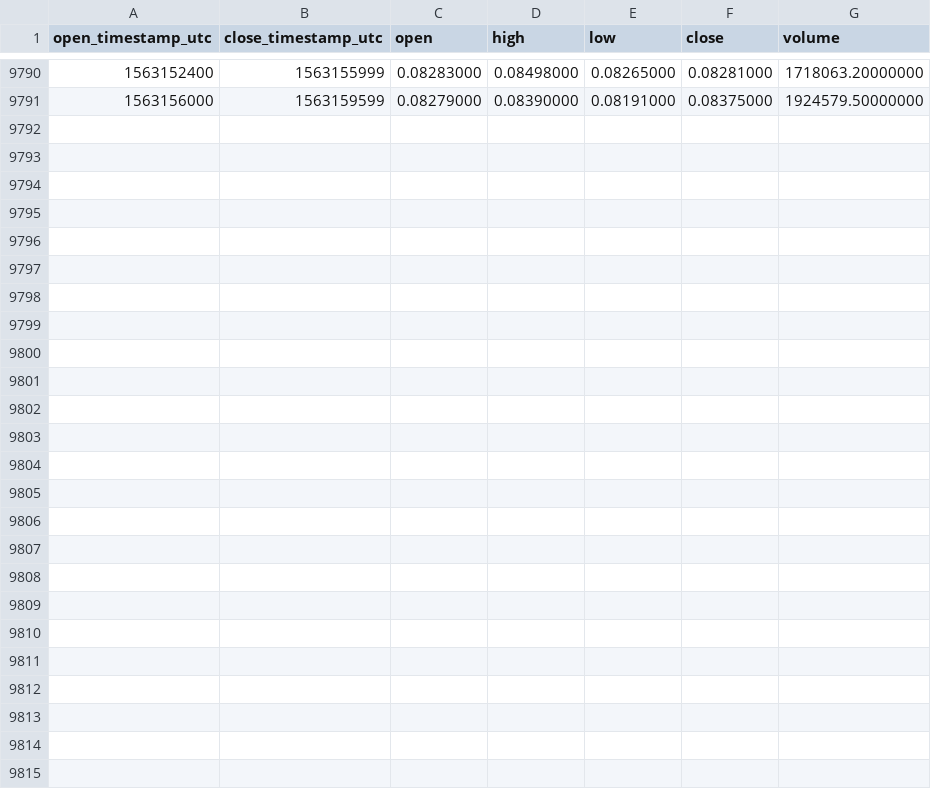
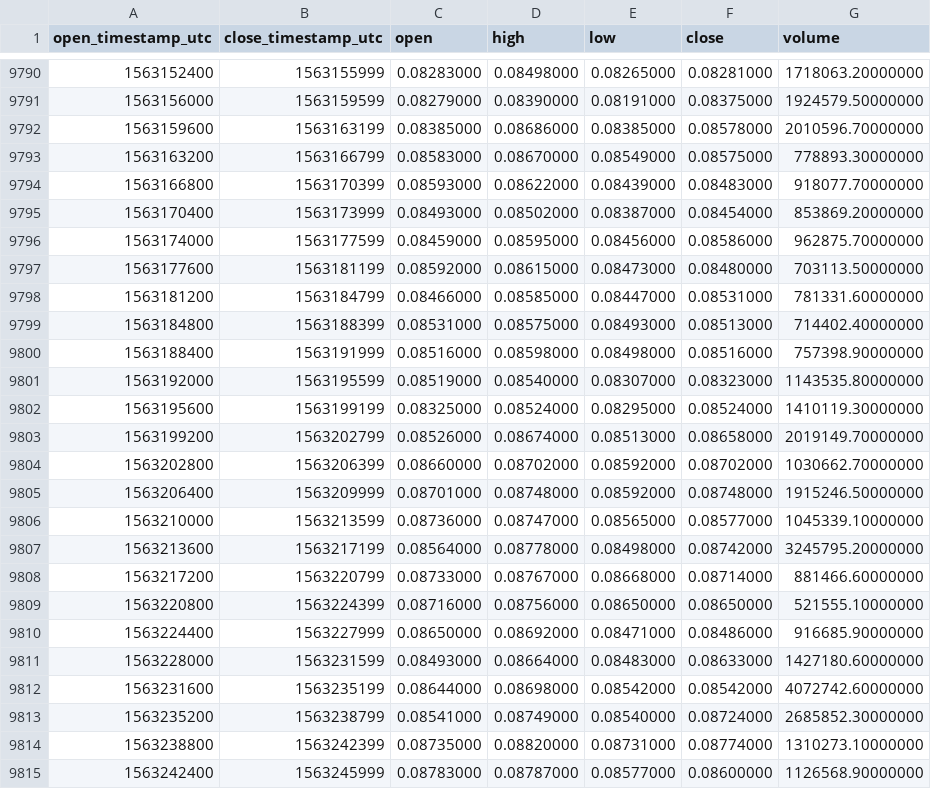
Before and after one commit to cryptobigbro/binance-XLMUSDT, a CSV file: binance-XLMUSDT-1h.csv, drawn as a sheet; only a part is shown, gaps mark what is left out; the diff names each change by its address in the sheet, - before the commit and + after, or states it on an @@ line.

Commit message:
Update OHLCV data.

```diff
--- a/binance-XLMUSDT-1h.csv
+++ b/binance-XLMUSDT-1h.csv
+row 9792: 1563159600 | 1563163199 | 0.08385000 | 0.08686000 | 0.08385000 | 0.08578000 | 2010596.70000000
+row 9793: 1563163200 | 1563166799 | 0.08583000 | 0.08670000 | 0.08549000 | 0.08575000 | 778893.30000000
+row 9794: 1563166800 | 1563170399 | 0.08593000 | 0.08622000 | 0.08439000 | 0.08483000 | 918077.70000000
+row 9795: 1563170400 | 1563173999 | 0.08493000 | 0.08502000 | 0.08387000 | 0.08454000 | 853869.20000000
+row 9796: 1563174000 | 1563177599 | 0.08459000 | 0.08595000 | 0.08456000 | 0.08586000 | 962875.70000000
+row 9797: 1563177600 | 1563181199 | 0.08592000 | 0.08615000 | 0.08473000 | 0.08480000 | 703113.50000000
+row 9798: 1563181200 | 1563184799 | 0.08466000 | 0.08585000 | 0.08447000 | 0.08531000 | 781331.60000000
+row 9799: 1563184800 | 1563188399 | 0.08531000 | 0.08575000 | 0.08493000 | 0.08513000 | 714402.40000000
+row 9800: 1563188400 | 1563191999 | 0.08516000 | 0.08598000 | 0.08498000 | 0.08516000 | 757398.90000000
+row 9801: 1563192000 | 1563195599 | 0.08519000 | 0.08540000 | 0.08307000 | 0.08323000 | 1143535.80000000
+row 9802: 1563195600 | 1563199199 | 0.08325000 | 0.08524000 | 0.08295000 | 0.08524000 | 1410119.30000000
+row 9803: 1563199200 | 1563202799 | 0.08526000 | 0.08674000 | 0.08513000 | 0.08658000 | 2019149.70000000
+row 9804: 1563202800 | 1563206399 | 0.08660000 | 0.08702000 | 0.08592000 | 0.08702000 | 1030662.70000000
+row 9805: 1563206400 | 1563209999 | 0.08701000 | 0.08748000 | 0.08592000 | 0.08748000 | 1915246.50000000
+row 9806: 1563210000 | 1563213599 | 0.08736000 | 0.08747000 | 0.08565000 | 0.08577000 | 1045339.10000000
+row 9807: 1563213600 | 1563217199 | 0.08564000 | 0.08778000 | 0.08498000 | 0.08742000 | 3245795.20000000
+row 9808: 1563217200 | 1563220799 | 0.08733000 | 0.08767000 | 0.08668000 | 0.08714000 | 881466.60000000
+row 9809: 1563220800 | 1563224399 | 0.08716000 | 0.08756000 | 0.08650000 | 0.08650000 | 521555.10000000
+row 9810: 1563224400 | 1563227999 | 0.08650000 | 0.08692000 | 0.08471000 | 0.08486000 | 916685.90000000
+row 9811: 1563228000 | 1563231599 | 0.08493000 | 0.08664000 | 0.08483000 | 0.08633000 | 1427180.60000000
+row 9812: 1563231600 | 1563235199 | 0.08644000 | 0.08698000 | 0.08542000 | 0.08542000 | 4072742.60000000
+row 9813: 1563235200 | 1563238799 | 0.08541000 | 0.08749000 | 0.08540000 | 0.08724000 | 2685852.30000000
+row 9814: 1563238800 | 1563242399 | 0.08735000 | 0.08820000 | 0.08731000 | 0.08774000 | 1310273.10000000
+row 9815: 1563242400 | 1563245999 | 0.08783000 | 0.08787000 | 0.08577000 | 0.08600000 | 1126568.90000000
```
Also changed, not shown: binance-XLMUSDT-1d.csv.
